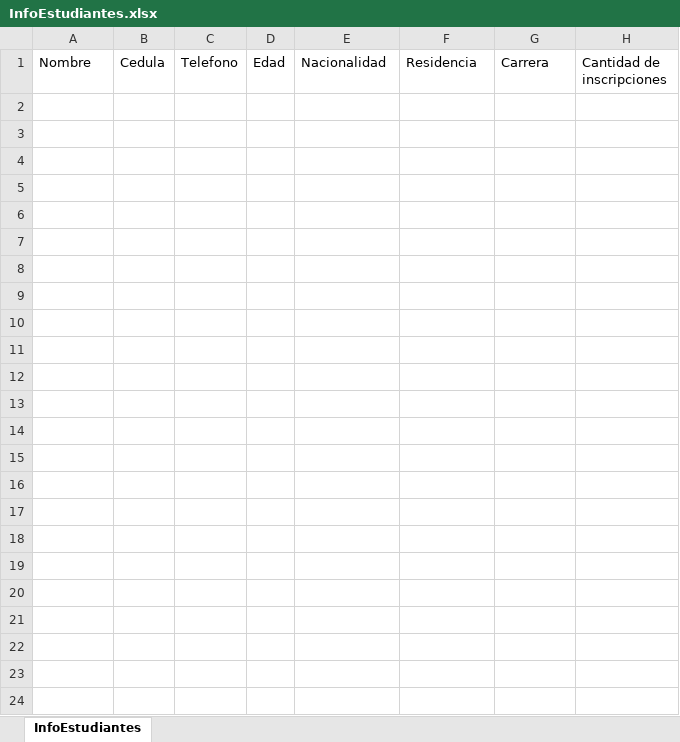
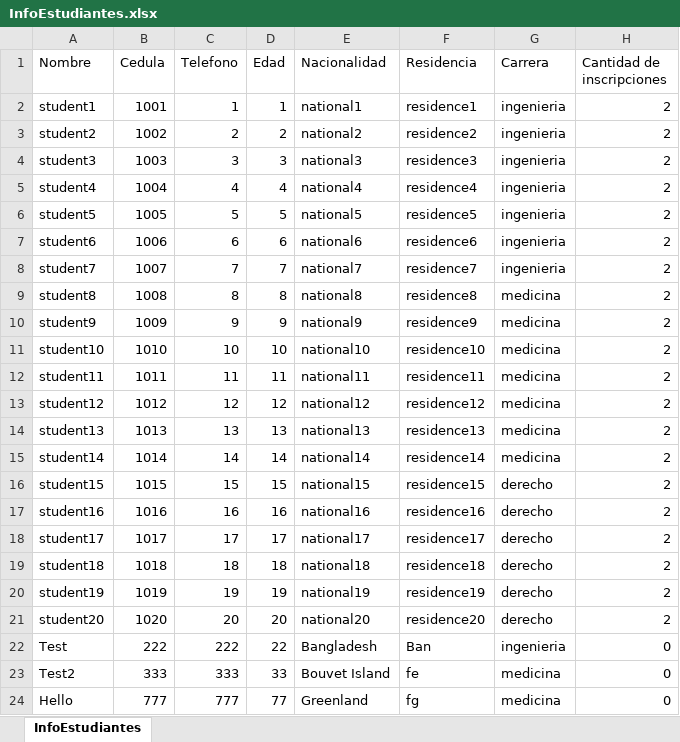
Before and after one commit to AlejandroNovellino/Project_BackEnd, an Excel workbook: src/static/reports/InfoEstudiantes.xlsx, sheet InfoEstudiantes, drawn as a sheet; values as stored, in another font and other column widths than the file's, no borders; the diff names each change by its address in the sheet, - before the commit and + after, or states it on an @@ line.

```diff
--- a/src/static/reports/InfoEstudiantes.xlsx (sheet InfoEstudiantes)
+++ b/src/static/reports/InfoEstudiantes.xlsx (sheet InfoEstudiantes)
+row 2: student1 | 1001 | 1 | 1 | national1 | residence1 | ingenieria | 2
+row 3: student2 | 1002 | 2 | 2 | national2 | residence2 | ingenieria | 2
+row 4: student3 | 1003 | 3 | 3 | national3 | residence3 | ingenieria | 2
+row 5: student4 | 1004 | 4 | 4 | national4 | residence4 | ingenieria | 2
+row 6: student5 | 1005 | 5 | 5 | national5 | residence5 | ingenieria | 2
+row 7: student6 | 1006 | 6 | 6 | national6 | residence6 | ingenieria | 2
+row 8: student7 | 1007 | 7 | 7 | national7 | residence7 | ingenieria | 2
+row 9: student8 | 1008 | 8 | 8 | national8 | residence8 | medicina | 2
+row 10: student9 | 1009 | 9 | 9 | national9 | residence9 | medicina | 2
+row 11: student10 | 1010 | 10 | 10 | national10 | residence10 | medicina | 2
+row 12: student11 | 1011 | 11 | 11 | national11 | residence11 | medicina | 2
+row 13: student12 | 1012 | 12 | 12 | national12 | residence12 | medicina | 2
+row 14: student13 | 1013 | 13 | 13 | national13 | residence13 | medicina | 2
+row 15: student14 | 1014 | 14 | 14 | national14 | residence14 | medicina | 2
+row 16: student15 | 1015 | 15 | 15 | national15 | residence15 | derecho | 2
+row 17: student16 | 1016 | 16 | 16 | national16 | residence16 | derecho | 2
+row 18: student17 | 1017 | 17 | 17 | national17 | residence17 | derecho | 2
+row 19: student18 | 1018 | 18 | 18 | national18 | residence18 | derecho | 2
+row 20: student19 | 1019 | 19 | 19 | national19 | residence19 | derecho | 2
+row 21: student20 | 1020 | 20 | 20 | national20 | residence20 | derecho | 2
+row 22: Test | 222 | 222 | 22 | Bangladesh | Ban | ingenieria | 0
+row 23: Test2 | 333 | 333 | 33 | Bouvet Island | fe | medicina | 0
+row 24: Hello | 777 | 777 | 77 | Greenland | fg | medicina | 0
```
Also changed, not shown: src/static/reports/InfoCarreras.xlsx, src/static/reports/InfoMaterias.xlsx, 3 other files.
